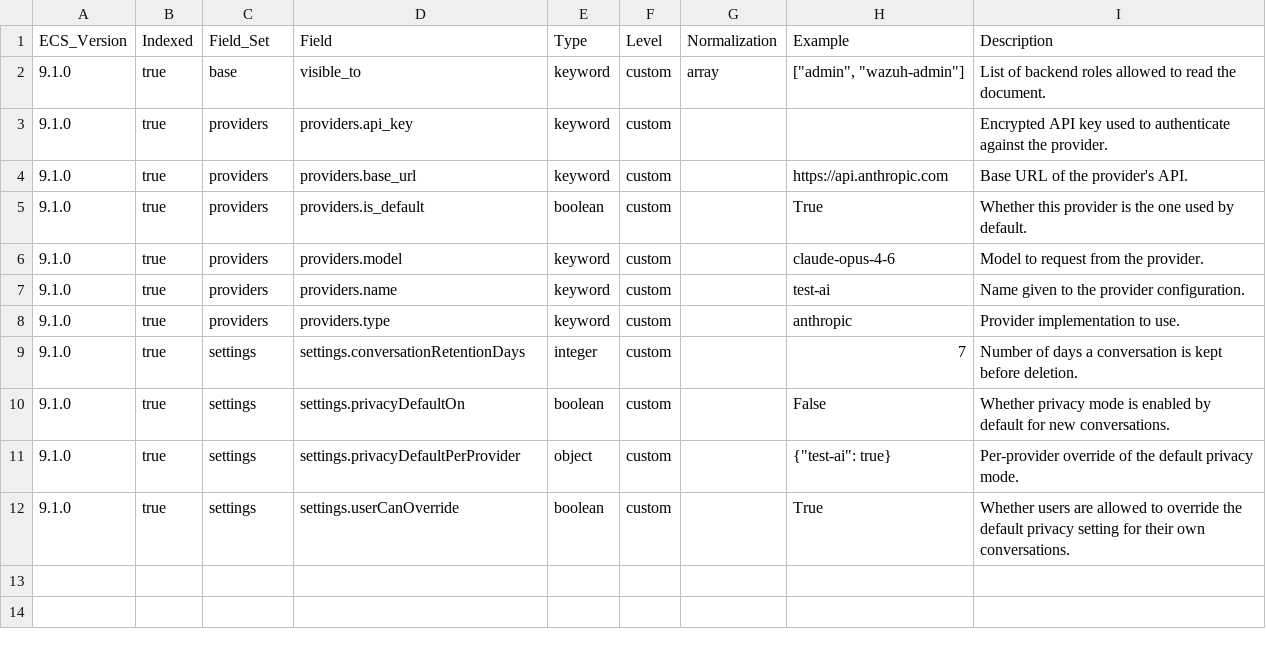
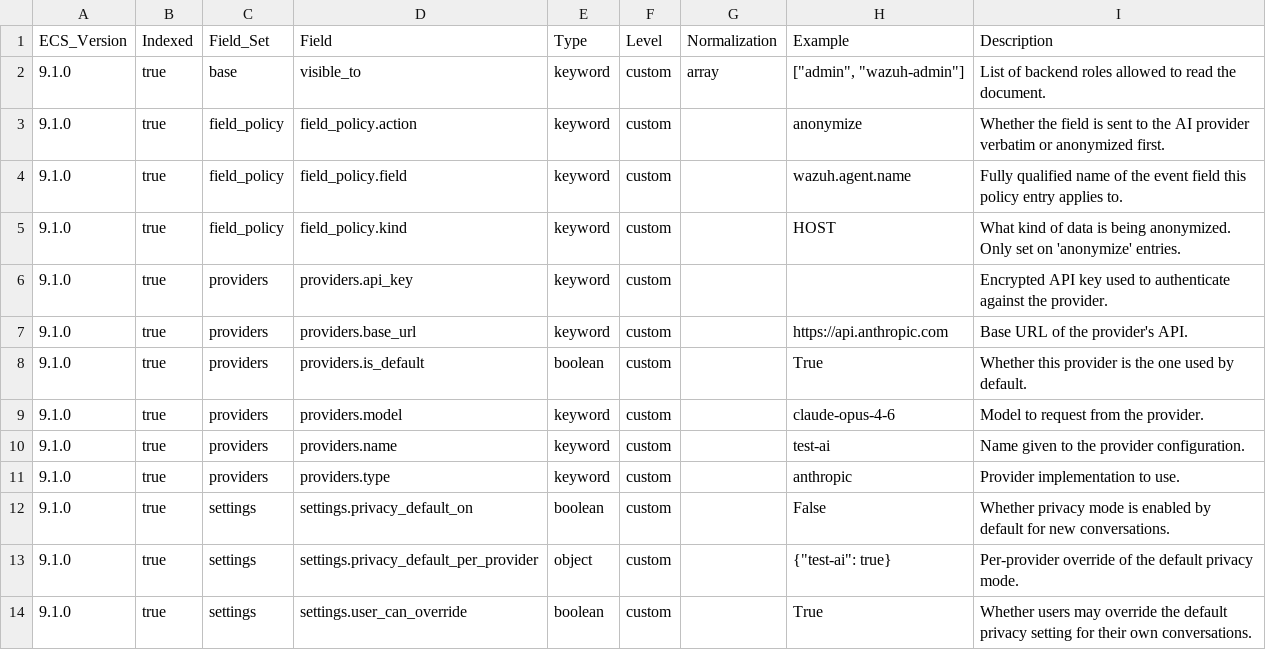
Before and after one commit to wazuh/wazuh-indexer-plugins, a CSV file: wcs/ai-assistant/settings/docs/fields.csv, drawn as a sheet.

Commit message:
Add field_policy object to the template

```diff
--- a/wcs/ai-assistant/settings/docs/fields.csv
+++ b/wcs/ai-assistant/settings/docs/fields.csv
@@ -2,2 +2,5 @@ ECS_Version,Indexed,Field_Set,Field,Type,Level,Normalization,Example,Description
 9.1.0,true,base,visible_to,keyword,custom,array,"[""admin"", ""wazuh-admin""]",List of backend roles allowed to read the document.
+9.1.0,true,field_policy,field_policy.action,keyword,custom,,anonymize,Whether the field is sent to the AI provider verbatim or anonymized first.
+9.1.0,true,field_policy,field_policy.field,keyword,custom,,wazuh.agent.name,Fully qualified name of the event field this policy entry applies to.
+9.1.0,true,field_policy,field_policy.kind,keyword,custom,,HOST,What kind of data is being anonymized. Only set on 'anonymize' entries.
 9.1.0,true,providers,providers.api_key,keyword,custom,,,Encrypted API key used to authenticate against the provider.
@@ -8,5 +11,4 @@ ECS_Version,Indexed,Field_Set,Field,Type,Level,Normalization,Example,Description
 9.1.0,true,providers,providers.type,keyword,custom,,anthropic,Provider implementation to use.
-9.1.0,true,settings,settings.conversationRetentionDays,integer,custom,,7,Number of days a conversation is kept before deletion.
-9.1.0,true,settings,settings.privacyDefaultOn,boolean,custom,,False,Whether privacy mode is enabled by default for new conversations.
-9.1.0,true,settings,settings.privacyDefaultPerProvider,object,custom,,"{""test-ai"": true}",Per-provider override of the default privacy mode.
-9.1.0,true,settings,settings.userCanOverride,boolean,custom,,True,Whether users are allowed to override the default privacy setting for their own conversations.
+9.1.0,true,settings,settings.privacy_default_on,boolean,custom,,False,Whether privacy mode is enabled by default for new conversations.
+9.1.0,true,settings,settings.privacy_default_per_provider,object,custom,,"{""test-ai"": true}",Per-provider override of the default privacy mode.
+9.1.0,true,settings,settings.user_can_override,boolean,custom,,True,Whether users may override the default privacy setting for their own conversations.
```
Also changed, not shown: 4 other files.
